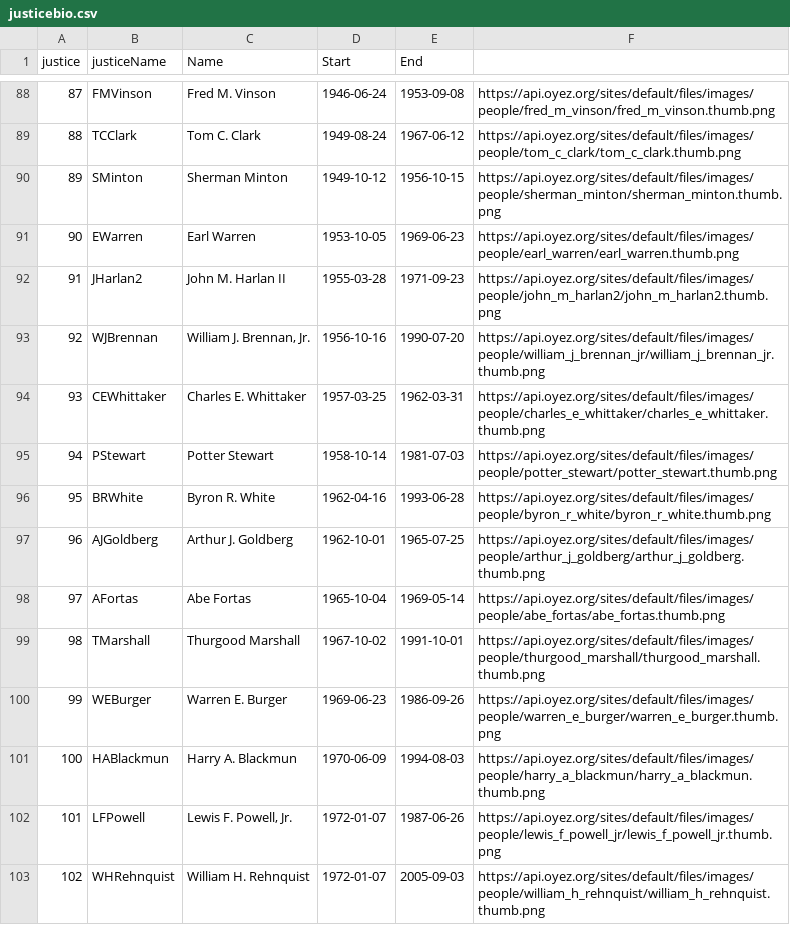
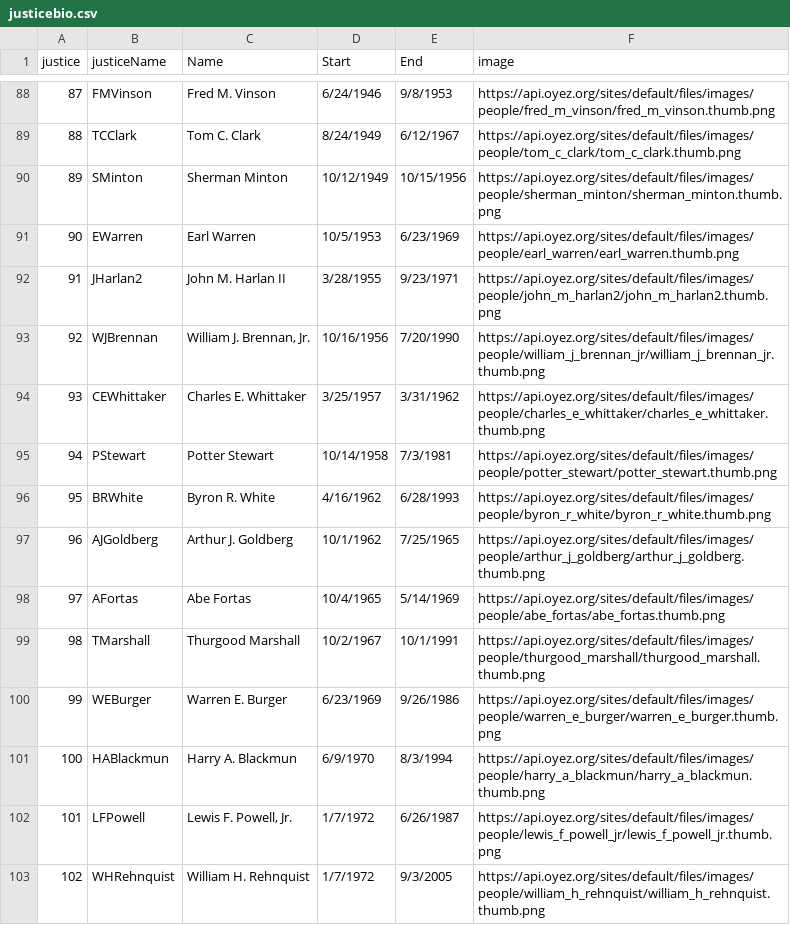
Before and after one commit to baldrige/ripsa, a CSV file: justicebio.csv, drawn as a sheet; only a part is shown, gaps mark what is left out; the diff covers the shown part only.

```diff
--- a/justicebio.csv
+++ b/justicebio.csv
@@ -1 +1 @@
-justice,justiceName,Name,Start,End,
+justice,justiceName,Name,Start,End,image
@@ -88,16 +88,16 @@
-87,FMVinson,Fred M. Vinson,1946-06-24,1953-09-08,https://api.oyez.org/sites/default/files/images/people/fred_m_vinson/fred_m_vinson.thumb.png
-88,TCClark,Tom C. Clark,1949-08-24,1967-06-12,https://api.oyez.org/sites/default/files/images/people/tom_c_clark/tom_c_clark.thumb.png
-89,SMinton,Sherman Minton,1949-10-12,1956-10-15,https://api.oyez.org/sites/default/files/images/people/sherman_minton/sherman_minton.thumb.png
-90,EWarren,Earl Warren,1953-10-05,1969-06-23,https://api.oyez.org/sites/default/files/images/people/earl_warren/earl_warren.thumb.png
-91,JHarlan2,John M. Harlan II,1955-03-28,1971-09-23,https://api.oyez.org/sites/default/files/images/people/john_m_harlan2/john_m_harlan2.thumb.png
-92,WJBrennan,"William J. Brennan, Jr.",1956-10-16,1990-07-20,https://api.oyez.org/sites/default/files/images/people/william_j_brennan_jr/william_j_brennan_jr.thumb.png
-93,CEWhittaker,Charles E. Whittaker,1957-03-25,1962-03-31,https://api.oyez.org/sites/default/files/images/people/charles_e_whittaker/charles_e_whittaker.thumb.png
-94,PStewart,Potter Stewart,1958-10-14,1981-07-03,https://api.oyez.org/sites/default/files/images/people/potter_stewart/potter_stewart.thumb.png
-95,BRWhite,Byron R. White,1962-04-16,1993-06-28,https://api.oyez.org/sites/default/files/images/people/byron_r_white/byron_r_white.thumb.png
-96,AJGoldberg,Arthur J. Goldberg,1962-10-01,1965-07-25,https://api.oyez.org/sites/default/files/images/people/arthur_j_goldberg/arthur_j_goldberg.thumb.png
-97,AFortas,Abe Fortas,1965-10-04,1969-05-14,https://api.oyez.org/sites/default/files/images/people/abe_fortas/abe_fortas.thumb.png
-98,TMarshall,Thurgood Marshall,1967-10-02,1991-10-01,https://api.oyez.org/sites/default/files/images/people/thurgood_marshall/thurgood_marshall.thumb.png
-99,WEBurger,Warren E. Burger,1969-06-23,1986-09-26,https://api.oyez.org/sites/default/files/images/people/warren_e_burger/warren_e_burger.thumb.png
-100,HABlackmun,Harry A. Blackmun,1970-06-09,1994-08-03,https://api.oyez.org/sites/default/files/images/people/harry_a_blackmun/harry_a_blackmun.thumb.png
-101,LFPowell,"Lewis F. Powell, Jr.",1972-01-07,1987-06-26,https://api.oyez.org/sites/default/files/images/people/lewis_f_powell_jr/lewis_f_powell_jr.thumb.png
-102,WHRehnquist,William H. Rehnquist,1972-01-07,2005-09-03,https://api.oyez.org/sites/default/files/images/people/william_h_rehnquist/william_h_rehnquist.thumb.png
+87,FMVinson,Fred M. Vinson,6/24/1946,9/8/1953,https://api.oyez.org/sites/default/files/images/people/fred_m_vinson/fred_m_vinson.thumb.png
+88,TCClark,Tom C. Clark,8/24/1949,6/12/1967,https://api.oyez.org/sites/default/files/images/people/tom_c_clark/tom_c_clark.thumb.png
+89,SMinton,Sherman Minton,10/12/1949,10/15/1956,https://api.oyez.org/sites/default/files/images/people/sherman_minton/sherman_minton.thumb.png
+90,EWarren,Earl Warren,10/5/1953,6/23/1969,https://api.oyez.org/sites/default/files/images/people/earl_warren/earl_warren.thumb.png
+91,JHarlan2,John M. Harlan II,3/28/1955,9/23/1971,https://api.oyez.org/sites/default/files/images/people/john_m_harlan2/john_m_harlan2.thumb.png
+92,WJBrennan,"William J. Brennan, Jr.",10/16/1956,7/20/1990,https://api.oyez.org/sites/default/files/images/people/william_j_brennan_jr/william_j_brennan_jr.thumb.png
+93,CEWhittaker,Charles E. Whittaker,3/25/1957,3/31/1962,https://api.oyez.org/sites/default/files/images/people/charles_e_whittaker/charles_e_whittaker.thumb.png
+94,PStewart,Potter Stewart,10/14/1958,7/3/1981,https://api.oyez.org/sites/default/files/images/people/potter_stewart/potter_stewart.thumb.png
+95,BRWhite,Byron R. White,4/16/1962,6/28/1993,https://api.oyez.org/sites/default/files/images/people/byron_r_white/byron_r_white.thumb.png
+96,AJGoldberg,Arthur J. Goldberg,10/1/1962,7/25/1965,https://api.oyez.org/sites/default/files/images/people/arthur_j_goldberg/arthur_j_goldberg.thumb.png
+97,AFortas,Abe Fortas,10/4/1965,5/14/1969,https://api.oyez.org/sites/default/files/images/people/abe_fortas/abe_fortas.thumb.png
+98,TMarshall,Thurgood Marshall,10/2/1967,10/1/1991,https://api.oyez.org/sites/default/files/images/people/thurgood_marshall/thurgood_marshall.thumb.png
+99,WEBurger,Warren E. Burger,6/23/1969,9/26/1986,https://api.oyez.org/sites/default/files/images/people/warren_e_burger/warren_e_burger.thumb.png
+100,HABlackmun,Harry A. Blackmun,6/9/1970,8/3/1994,https://api.oyez.org/sites/default/files/images/people/harry_a_blackmun/harry_a_blackmun.thumb.png
+101,LFPowell,"Lewis F. Powell, Jr.",1/7/1972,6/26/1987,https://api.oyez.org/sites/default/files/images/people/lewis_f_powell_jr/lewis_f_powell_jr.thumb.png
+102,WHRehnquist,William H. Rehnquist,1/7/1972,9/3/2005,https://api.oyez.org/sites/default/files/images/people/william_h_rehnquist/william_h_rehnquist.thumb.png
```
Also changed, not shown: 88 edited cells elsewhere in this file, 6 other files.
